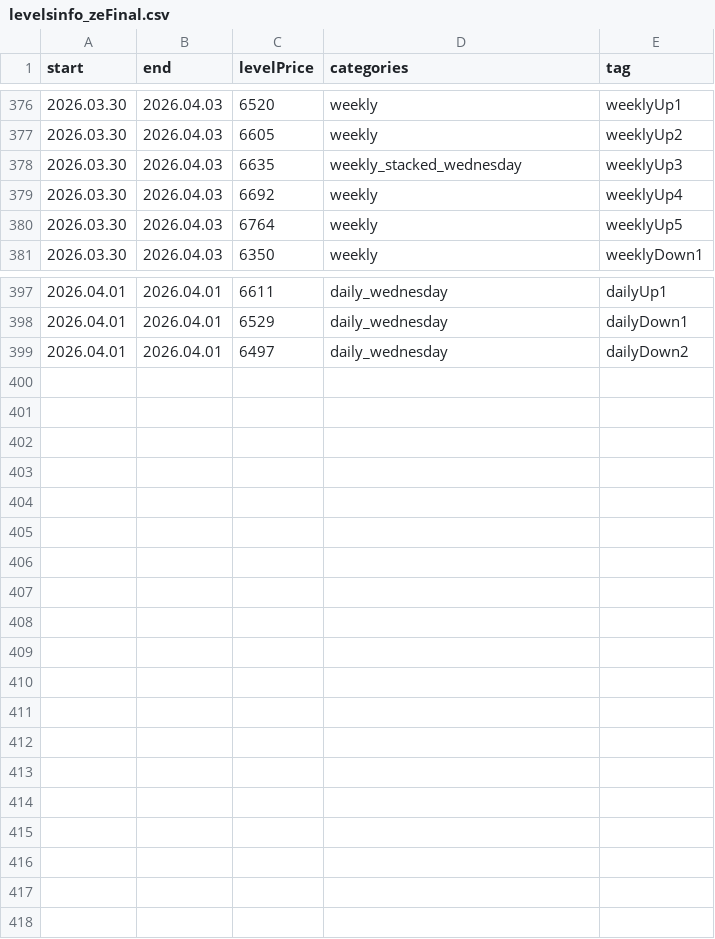
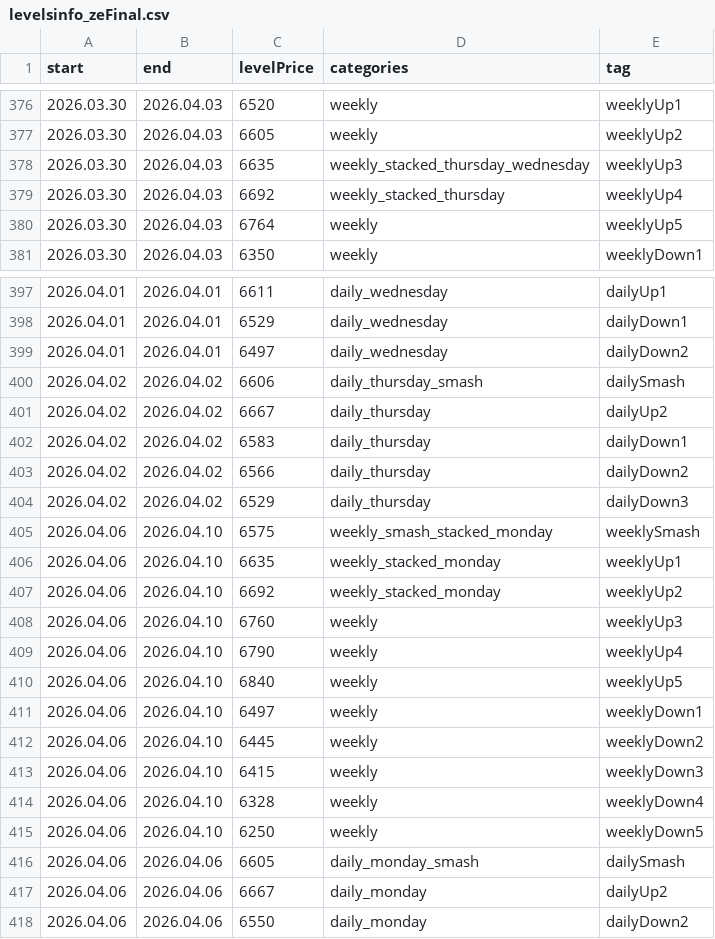
Before and after one commit to AleksanderStefankowski/mt_ea, a CSV file: Experts/Examples/Smashelito/levelsinfo_zeFinal.csv, drawn as a sheet; only a part is shown, gaps mark what is left out.

```diff
--- a/Experts/Examples/Smashelito/levelsinfo_zeFinal.csv
+++ b/Experts/Examples/Smashelito/levelsinfo_zeFinal.csv
@@ -377,4 +377,4 @@ start,end,levelPrice,categories,tag
 2026.03.30,2026.04.03,6605,weekly,weeklyUp2
-2026.03.30,2026.04.03,6635,weekly_stacked_wednesday,weeklyUp3
-2026.03.30,2026.04.03,6692,weekly,weeklyUp4
+2026.03.30,2026.04.03,6635,weekly_stacked_thursday_wednesday,weeklyUp3
+2026.03.30,2026.04.03,6692,weekly_stacked_thursday,weeklyUp4
 2026.03.30,2026.04.03,6764,weekly,weeklyUp5
@@ -399 +399,20 @@ start,end,levelPrice,categories,tag
 2026.04.01,2026.04.01,6497,daily_wednesday,dailyDown2
+2026.04.02,2026.04.02,6606,daily_thursday_smash,dailySmash
+2026.04.02,2026.04.02,6667,daily_thursday,dailyUp2
+2026.04.02,2026.04.02,6583,daily_thursday,dailyDown1
+2026.04.02,2026.04.02,6566,daily_thursday,dailyDown2
+2026.04.02,2026.04.02,6529,daily_thursday,dailyDown3
+2026.04.06,2026.04.10,6575,weekly_smash_stacked_monday,weeklySmash
+2026.04.06,2026.04.10,6635,weekly_stacked_monday,weeklyUp1
+2026.04.06,2026.04.10,6692,weekly_stacked_monday,weeklyUp2
+2026.04.06,2026.04.10,6760,weekly,weeklyUp3
+2026.04.06,2026.04.10,6790,weekly,weeklyUp4
+2026.04.06,2026.04.10,6840,weekly,weeklyUp5
+2026.04.06,2026.04.10,6497,weekly,weeklyDown1
+2026.04.06,2026.04.10,6445,weekly,weeklyDown2
+2026.04.06,2026.04.10,6415,weekly,weeklyDown3
+2026.04.06,2026.04.10,6328,weekly,weeklyDown4
+2026.04.06,2026.04.10,6250,weekly,weeklyDown5
+2026.04.06,2026.04.06,6605,daily_monday_smash,dailySmash
+2026.04.06,2026.04.06,6667,daily_monday,dailyUp2
+2026.04.06,2026.04.06,6550,daily_monday,dailyDown2
```
Also changed, not shown: 7 other files.
